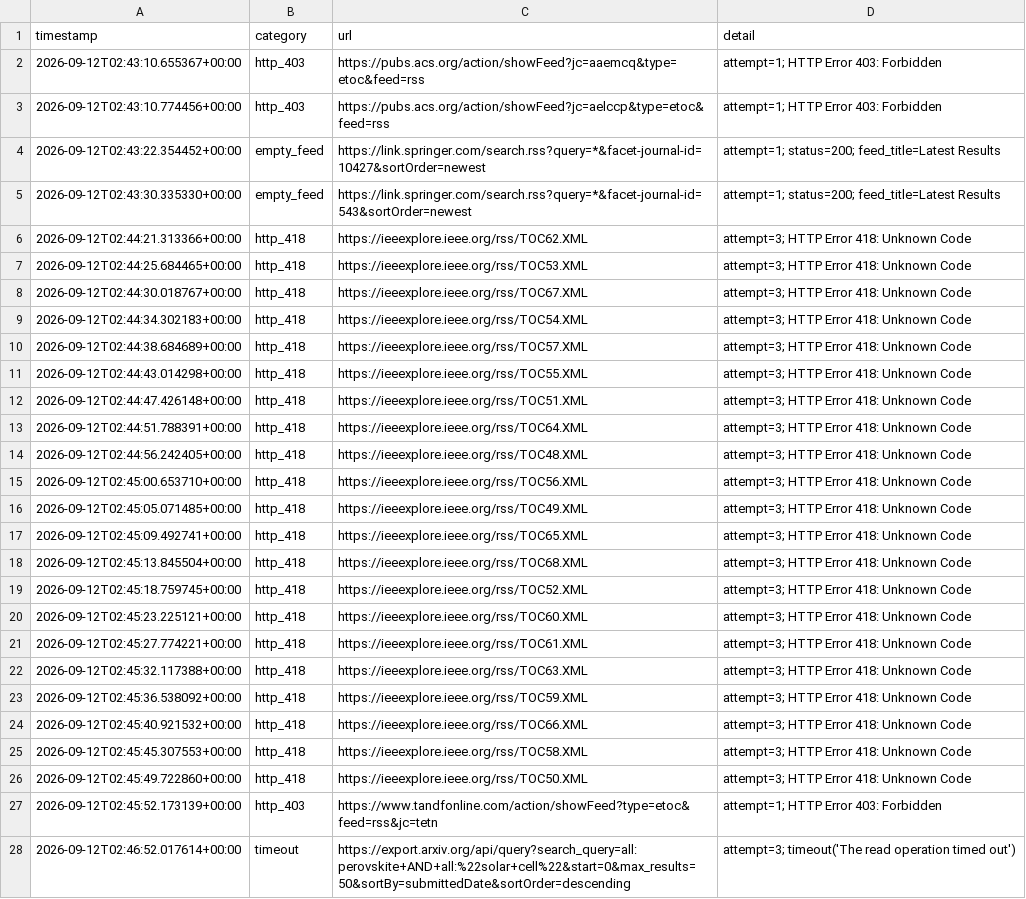
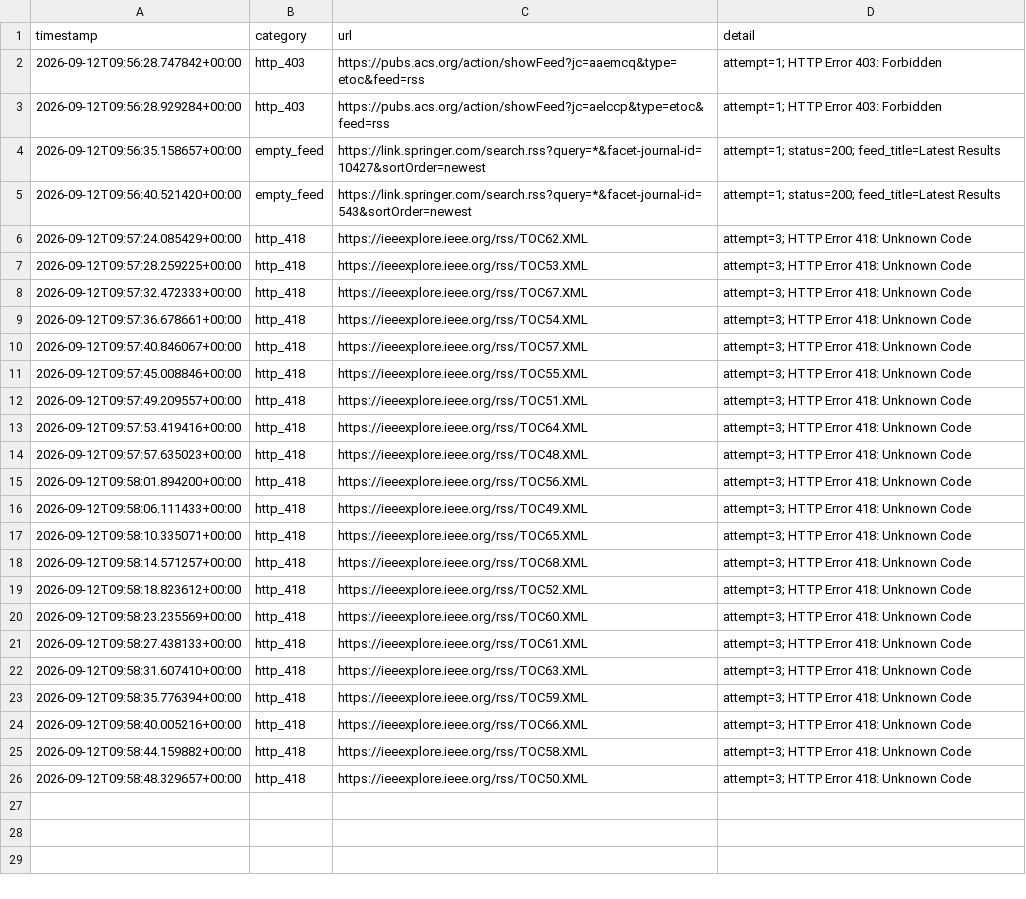
Before and after one commit to Llxyyds666/paper-search, a TSV file: fetch_failures.tsv, drawn as a sheet; only a part is shown; the diff covers the shown part only; the diff names each change by its address in the sheet, - before the commit and + after, or states it on an @@ line.

```diff
--- a/fetch_failures.tsv
+++ b/fetch_failures.tsv
-A2 (timestamp): 2026-09-12T02:43:10.655367+00:00
+A2 (timestamp): 2026-09-12T09:56:28.747842+00:00
-A3 (timestamp): 2026-09-12T02:43:10.774456+00:00
+A3 (timestamp): 2026-09-12T09:56:28.929284+00:00
-A4 (timestamp): 2026-09-12T02:43:22.354452+00:00
+A4 (timestamp): 2026-09-12T09:56:35.158657+00:00
-A5 (timestamp): 2026-09-12T02:43:30.335330+00:00
+A5 (timestamp): 2026-09-12T09:56:40.521420+00:00
-A6 (timestamp): 2026-09-12T02:44:21.313366+00:00
+A6 (timestamp): 2026-09-12T09:57:24.085429+00:00
-A7 (timestamp): 2026-09-12T02:44:25.684465+00:00
+A7 (timestamp): 2026-09-12T09:57:28.259225+00:00
-A8 (timestamp): 2026-09-12T02:44:30.018767+00:00
+A8 (timestamp): 2026-09-12T09:57:32.472333+00:00
-A9 (timestamp): 2026-09-12T02:44:34.302183+00:00
+A9 (timestamp): 2026-09-12T09:57:36.678661+00:00
-A10 (timestamp): 2026-09-12T02:44:38.684689+00:00
+A10 (timestamp): 2026-09-12T09:57:40.846067+00:00
-A11 (timestamp): 2026-09-12T02:44:43.014298+00:00
+A11 (timestamp): 2026-09-12T09:57:45.008846+00:00
-A12 (timestamp): 2026-09-12T02:44:47.426148+00:00
+A12 (timestamp): 2026-09-12T09:57:49.209557+00:00
-A13 (timestamp): 2026-09-12T02:44:51.788391+00:00
+A13 (timestamp): 2026-09-12T09:57:53.419416+00:00
-A14 (timestamp): 2026-09-12T02:44:56.242405+00:00
+A14 (timestamp): 2026-09-12T09:57:57.635023+00:00
-A15 (timestamp): 2026-09-12T02:45:00.653710+00:00
+A15 (timestamp): 2026-09-12T09:58:01.894200+00:00
-A16 (timestamp): 2026-09-12T02:45:05.071485+00:00
+A16 (timestamp): 2026-09-12T09:58:06.111433+00:00
-A17 (timestamp): 2026-09-12T02:45:09.492741+00:00
+A17 (timestamp): 2026-09-12T09:58:10.335071+00:00
-A18 (timestamp): 2026-09-12T02:45:13.845504+00:00
+A18 (timestamp): 2026-09-12T09:58:14.571257+00:00
-A19 (timestamp): 2026-09-12T02:45:18.759745+00:00
+A19 (timestamp): 2026-09-12T09:58:18.823612+00:00
-A20 (timestamp): 2026-09-12T02:45:23.225121+00:00
+A20 (timestamp): 2026-09-12T09:58:23.235569+00:00
-A21 (timestamp): 2026-09-12T02:45:27.774221+00:00
+A21 (timestamp): 2026-09-12T09:58:27.438133+00:00
-A22 (timestamp): 2026-09-12T02:45:32.117388+00:00
+A22 (timestamp): 2026-09-12T09:58:31.607410+00:00
-A23 (timestamp): 2026-09-12T02:45:36.538092+00:00
+A23 (timestamp): 2026-09-12T09:58:35.776394+00:00
-A24 (timestamp): 2026-09-12T02:45:40.921532+00:00
+A24 (timestamp): 2026-09-12T09:58:40.005216+00:00
-A25 (timestamp): 2026-09-12T02:45:45.307553+00:00
+A25 (timestamp): 2026-09-12T09:58:44.159882+00:00
-A26 (timestamp): 2026-09-12T02:45:49.722860+00:00
+A26 (timestamp): 2026-09-12T09:58:48.329657+00:00
-row 27: 2026-09-12T02:45:52.173139+00:00 | http_403 | https://www.tandfonline.com/action/showFeed?type=etoc&feed=rss&jc=tetn | attempt=1; HTTP Error 403: Forbidden
-row 28: 2026-09-12T02:46:52.017614+00:00 | timeout | https://export.arxiv.org/api/query?search_query=all:perovskite+AND+all:%22solar+cell%22&start=0&max_results=50&sortBy=submittedDate&sortOrder=descending | attempt=3; timeout('The read operation timed out')
```
Also changed, not shown: 4 removed rows elsewhere in this file, 1 other file.
